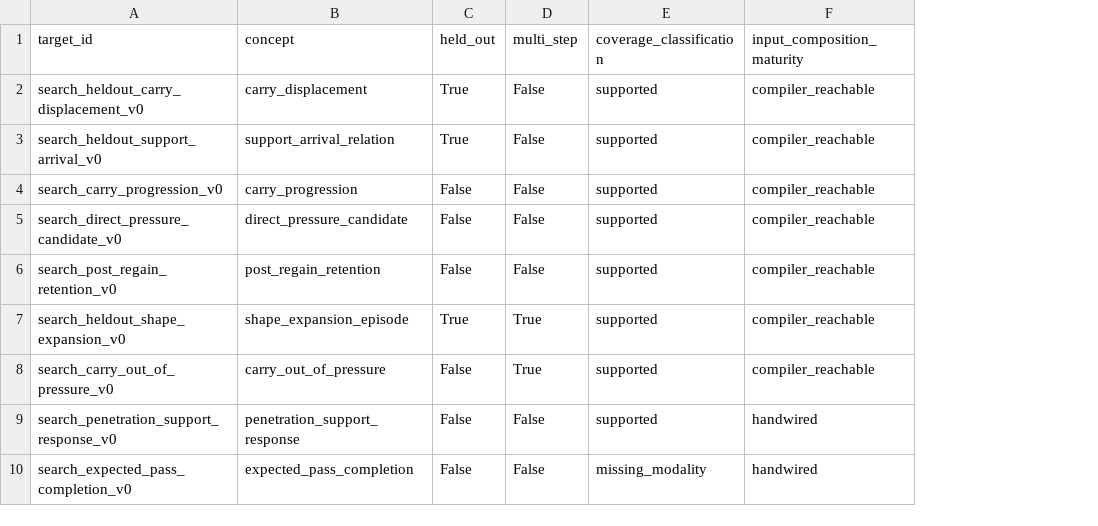
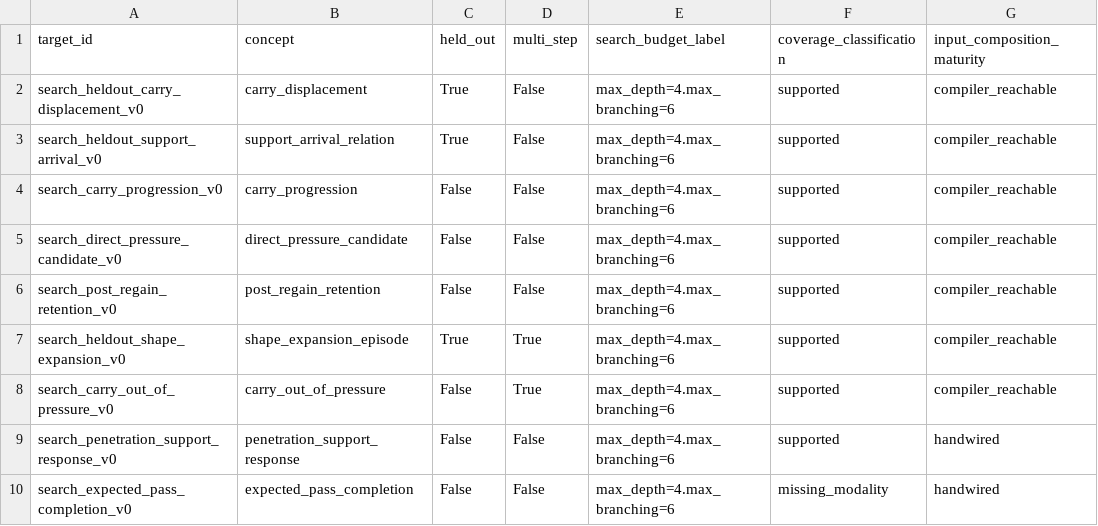
Before and after one commit to LuisRevillaM/priori, a CSV file: generated/compiler-search-v0/row-ledger.csv, drawn as a sheet; only a part is shown; the diff names each change by its address in the sheet, - before the commit and + after, or states it on an @@ line.

Commit message:
Separate compiler search budget failures

```diff
--- a/generated/compiler-search-v0/row-ledger.csv
+++ b/generated/compiler-search-v0/row-ledger.csv
+column E (search_budget_label), rows 2-10: all max_depth=4.max_branching=6
```
Also changed, not shown: 4 other files.
